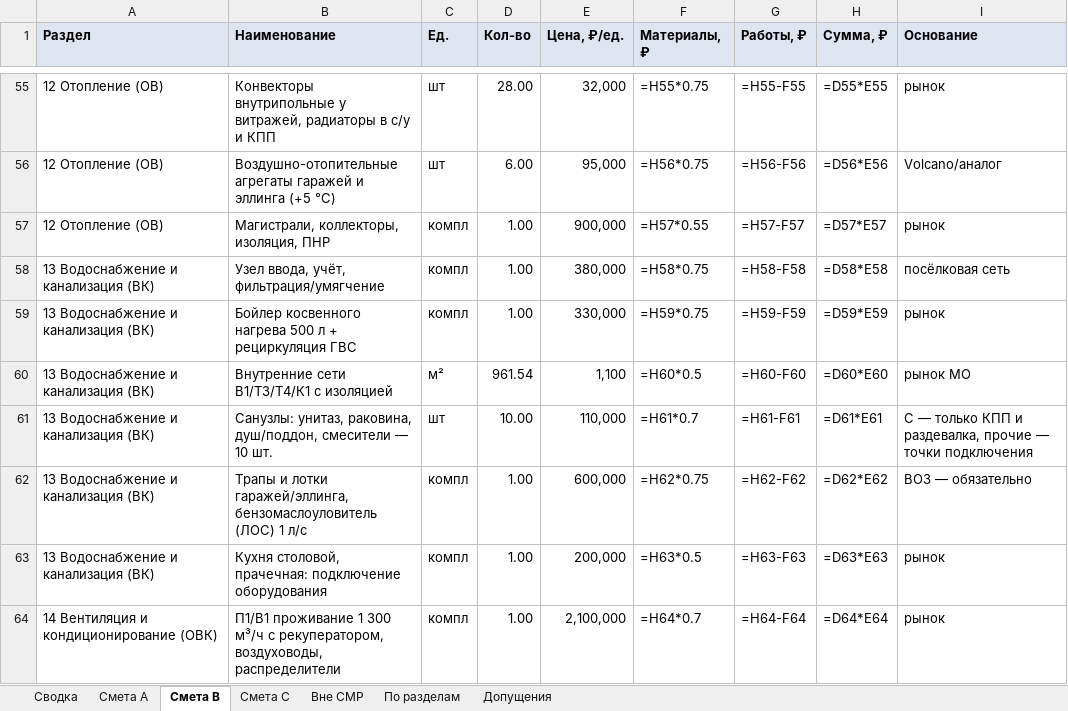
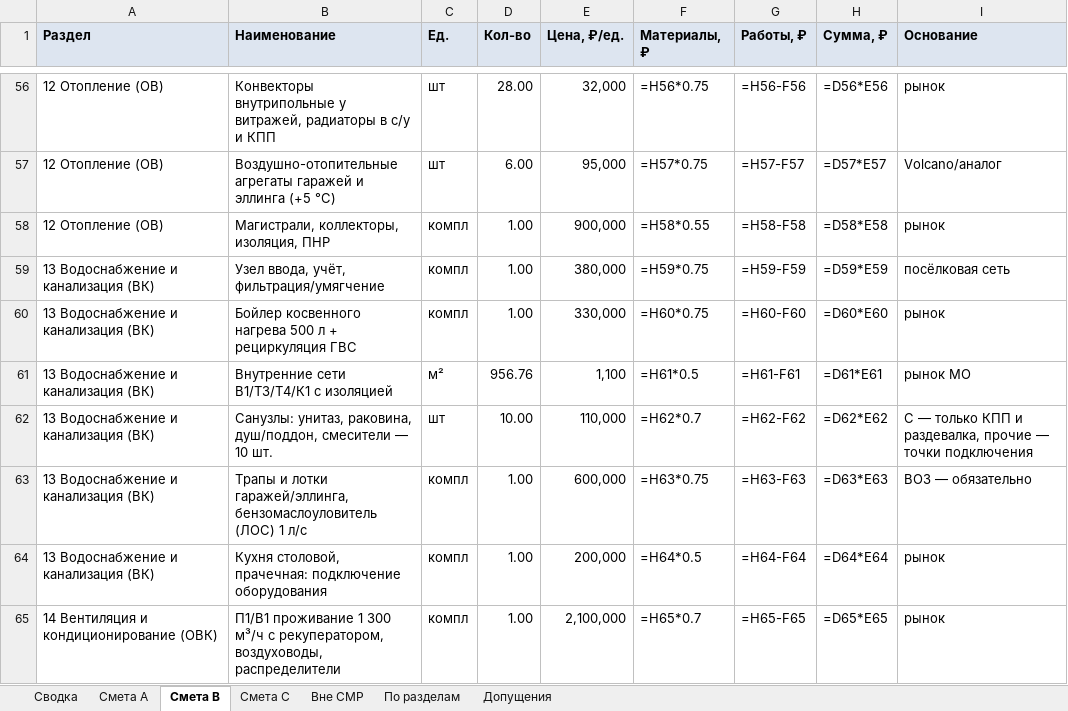
Before and after one commit to romanovandrey1979/romanov1979andi, an Excel workbook: Берта Эллинг/12_Смета/БЭ-СМ Смета эллинга — 3 сценария.xlsx, sheet Смета B, drawn as a sheet; only a part is shown, gaps mark what is left out; values as stored, in another font and other column widths than the file's, no borders; formulas without a stored value are shown as written; addresses are those after the commit; the diff covers the shown part only; the diff names each change by its address in the sheet, - before the commit and + after, or states it on an @@ line.

```diff
--- a/Берта Эллинг/12_Смета/БЭ-СМ Смета эллинга — 3 сценария.xlsx (sheet Смета B)
+++ b/Берта Эллинг/12_Смета/БЭ-СМ Смета эллинга — 3 сценария.xlsx (sheet Смета B)
-F56 (Материалы, ₽): =H55*0.75
+F56 (Материалы, ₽): =H56*0.75
-G56 (Работы, ₽): =H55-F55
+G56 (Работы, ₽): =H56-F56
-H56 (Сумма, ₽): =D55*E55
+H56 (Сумма, ₽): =D56*E56
-F57 (Материалы, ₽): =H56*0.75
+F57 (Материалы, ₽): =H57*0.75
-G57 (Работы, ₽): =H56-F56
+G57 (Работы, ₽): =H57-F57
-H57 (Сумма, ₽): =D56*E56
+H57 (Сумма, ₽): =D57*E57
-F58 (Материалы, ₽): =H57*0.55
+F58 (Материалы, ₽): =H58*0.55
-G58 (Работы, ₽): =H57-F57
+G58 (Работы, ₽): =H58-F58
-H58 (Сумма, ₽): =D57*E57
+H58 (Сумма, ₽): =D58*E58
-F59 (Материалы, ₽): =H58*0.75
+F59 (Материалы, ₽): =H59*0.75
-G59 (Работы, ₽): =H58-F58
+G59 (Работы, ₽): =H59-F59
-H59 (Сумма, ₽): =D58*E58
+H59 (Сумма, ₽): =D59*E59
-F60 (Материалы, ₽): =H59*0.75
+F60 (Материалы, ₽): =H60*0.75
-G60 (Работы, ₽): =H59-F59
+G60 (Работы, ₽): =H60-F60
-H60 (Сумма, ₽): =D59*E59
+H60 (Сумма, ₽): =D60*E60
-D61 (Кол-во): 961.54
+D61 (Кол-во): 956.76
-F61 (Материалы, ₽): =H60*0.5
+F61 (Материалы, ₽): =H61*0.5
-G61 (Работы, ₽): =H60-F60
+G61 (Работы, ₽): =H61-F61
-H61 (Сумма, ₽): =D60*E60
+H61 (Сумма, ₽): =D61*E61
-F62 (Материалы, ₽): =H61*0.7
+F62 (Материалы, ₽): =H62*0.7
-G62 (Работы, ₽): =H61-F61
+G62 (Работы, ₽): =H62-F62
-H62 (Сумма, ₽): =D61*E61
+H62 (Сумма, ₽): =D62*E62
-F63 (Материалы, ₽): =H62*0.75
+F63 (Материалы, ₽): =H63*0.75
-G63 (Работы, ₽): =H62-F62
+G63 (Работы, ₽): =H63-F63
-H63 (Сумма, ₽): =D62*E62
+H63 (Сумма, ₽): =D63*E63
-F64 (Материалы, ₽): =H63*0.5
+F64 (Материалы, ₽): =H64*0.5
-G64 (Работы, ₽): =H63-F63
+G64 (Работы, ₽): =H64-F64
-H64 (Сумма, ₽): =D63*E63
+H64 (Сумма, ₽): =D64*E64
-F65 (Материалы, ₽): =H64*0.7
+F65 (Материалы, ₽): =H65*0.7
-G65 (Работы, ₽): =H64-F64
+G65 (Работы, ₽): =H65-F65
-H65 (Сумма, ₽): =D64*E64
+H65 (Сумма, ₽): =D65*E65
```
Also changed, not shown: 1 added row and 133 edited cells elsewhere in this sheet, sheet Смета A, sheet Смета C, sheet По разделам, sheet Сводка, sheet Допущения, sheet Вне СМР, Берта Эллинг/13_Тендер/БЭ-ТД ВОР коробки для тендера.xlsx, 23 other files.
